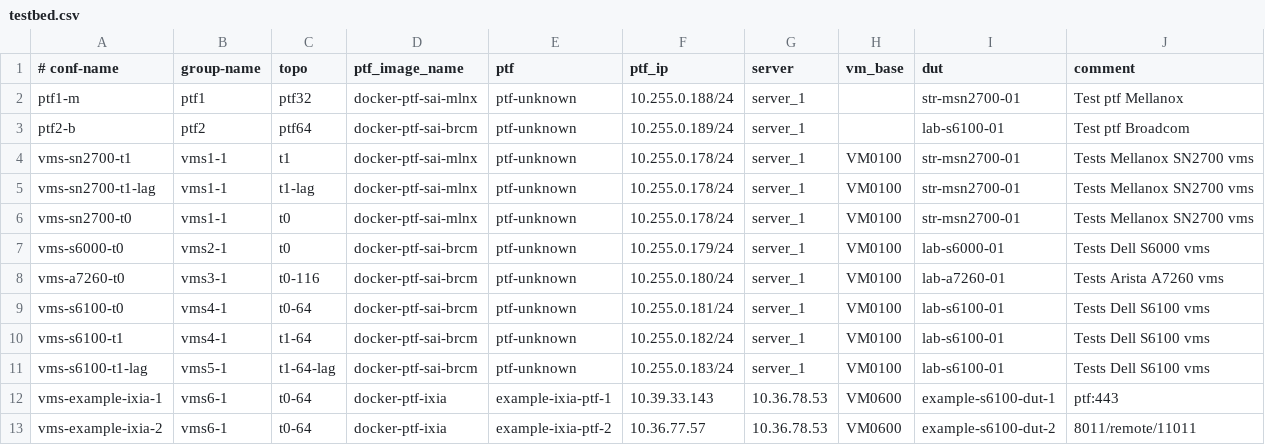
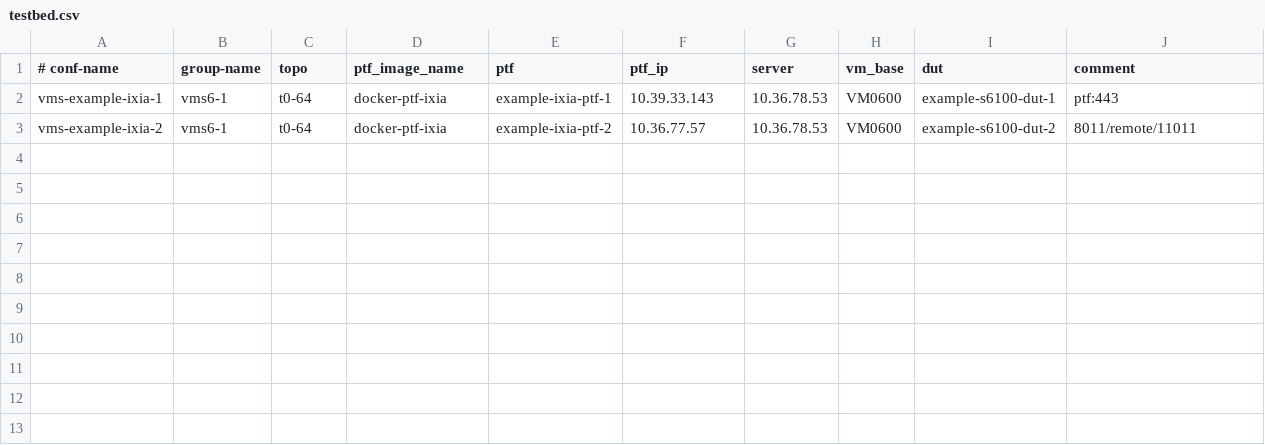
Before and after one commit to selldinesh/sonic-testbed-manager, a CSV file: ansible/testbed.csv, drawn as a sheet.

Commit message:
Deleted all other divices except Ixia

```diff
--- a/ansible/testbed.csv
+++ b/ansible/testbed.csv
@@ -1,12 +1,2 @@
 # conf-name,group-name,topo,ptf_image_name,ptf,ptf_ip,server,vm_base,dut,comment
-ptf1-m,ptf1,ptf32,docker-ptf-sai-mlnx,ptf-unknown,10.255.0.188/24,server_1,,str-msn2700-01,Test ptf Mellanox
-ptf2-b,ptf2,ptf64,docker-ptf-sai-brcm,ptf-unknown,10.255.0.189/24,server_1,,lab-s6100-01,Test ptf Broadcom
-vms-sn2700-t1,vms1-1,t1,docker-ptf-sai-mlnx,ptf-unknown,10.255.0.178/24,server_1,VM0100,str-msn2700-01,Tests Mellanox SN2700 vms
-vms-sn2700-t1-lag,vms1-1,t1-lag,docker-ptf-sai-mlnx,ptf-unknown,10.255.0.178/24,server_1,VM0100,str-msn2700-01,Tests Mellanox SN2700 vms
-vms-sn2700-t0,vms1-1,t0,docker-ptf-sai-mlnx,ptf-unknown,10.255.0.178/24,server_1,VM0100,str-msn2700-01,Tests Mellanox SN2700 vms
-vms-s6000-t0,vms2-1,t0,docker-ptf-sai-brcm,ptf-unknown,10.255.0.179/24,server_1,VM0100,lab-s6000-01,Tests Dell S6000 vms
-vms-a7260-t0,vms3-1,t0-116,docker-ptf-sai-brcm,ptf-unknown,10.255.0.180/24,server_1,VM0100,lab-a7260-01,Tests Arista A7260 vms
-vms-s6100-t0,vms4-1,t0-64,docker-ptf-sai-brcm,ptf-unknown,10.255.0.181/24,server_1,VM0100,lab-s6100-01,Tests Dell S6100 vms
-vms-s6100-t1,vms4-1,t1-64,docker-ptf-sai-brcm,ptf-unknown,10.255.0.182/24,server_1,VM0100,lab-s6100-01,Tests Dell S6100 vms
-vms-s6100-t1-lag,vms5-1,t1-64-lag,docker-ptf-sai-brcm,ptf-unknown,10.255.0.183/24,server_1,VM0100,lab-s6100-01,Tests Dell S6100 vms
 vms-example-ixia-1,vms6-1,t0-64,docker-ptf-ixia,example-ixia-ptf-1,10.39.33.143,10.36.78.53,VM0600,example-s6100-dut-1,ptf:443
```
